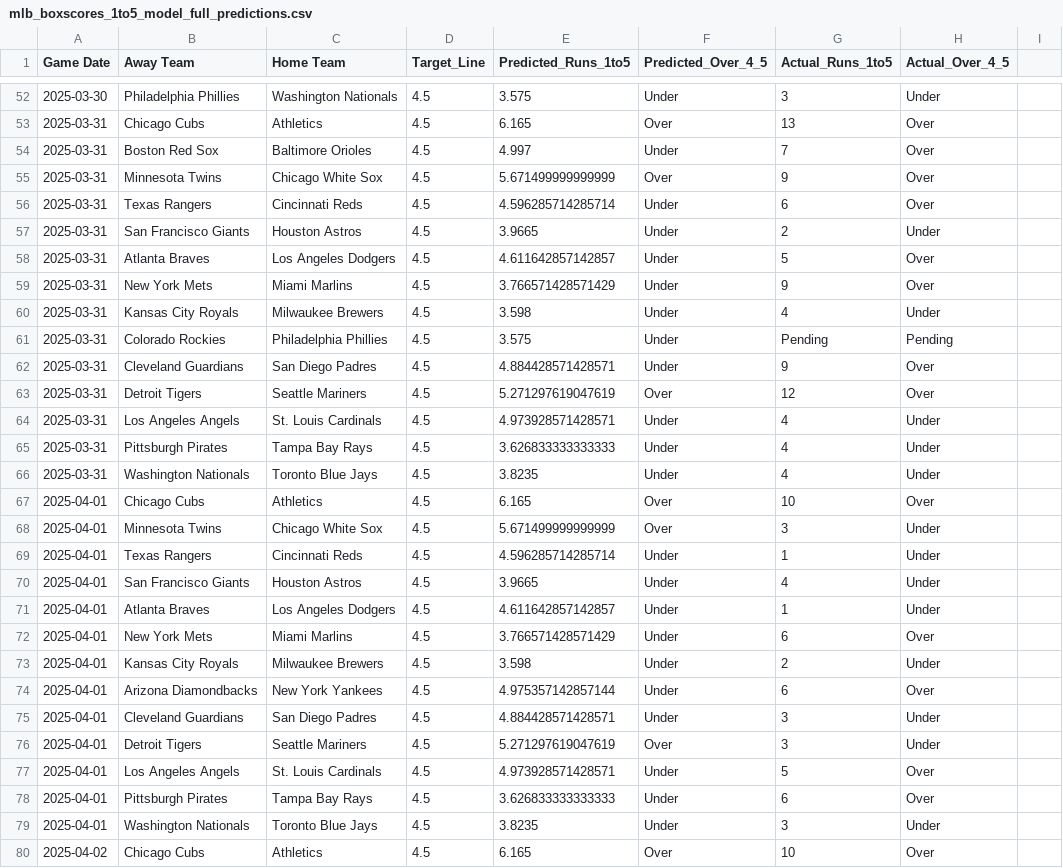
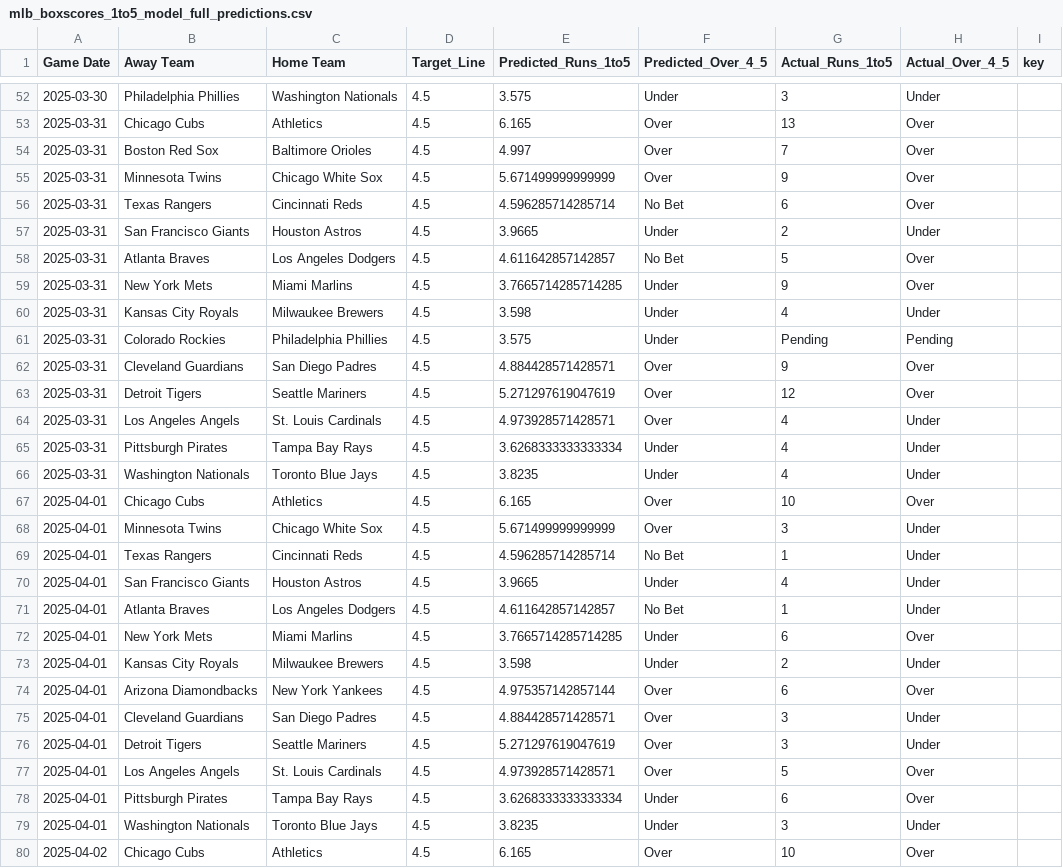
Before and after one commit to radgator13/Innings1-5_Picks, a CSV file: data/mlb_boxscores_1to5_model_full_predictions.csv, drawn as a sheet; only a part is shown, gaps mark what is left out; the diff covers the shown part only.

Commit message:
Automated pipeline update: boxscores, predictions, dashboard

```diff
--- a/data/mlb_boxscores_1to5_model_full_predictions.csv
+++ b/data/mlb_boxscores_1to5_model_full_predictions.csv
@@ -1 +1 @@
-Game Date,Away Team,Home Team,Target_Line,Predicted_Runs_1to5,Predicted_Over_4_5,Actual_Runs_1to5,Actual_Over_4_5
+Game Date,Away Team,Home Team,Target_Line,Predicted_Runs_1to5,Predicted_Over_4_5,Actual_Runs_1to5,Actual_Over_4_5,key
@@ -54 +54 @@ Game Date,Away Team,Home Team,Target_Line,Predicted_Runs_1to5,Predicted_Over_4_5
-2025-03-31,Boston Red Sox,Baltimore Orioles,4.5,4.997,Under,7,Over
+2025-03-31,Boston Red Sox,Baltimore Orioles,4.5,4.997,Over,7,Over,
@@ -56 +56 @@ Game Date,Away Team,Home Team,Target_Line,Predicted_Runs_1to5,Predicted_Over_4_5
-2025-03-31,Texas Rangers,Cincinnati Reds,4.5,4.596285714285714,Under,6,Over
+2025-03-31,Texas Rangers,Cincinnati Reds,4.5,4.596285714285714,No Bet,6,Over,
@@ -58,2 +58,2 @@ Game Date,Away Team,Home Team,Target_Line,Predicted_Runs_1to5,Predicted_Over_4_5
-2025-03-31,Atlanta Braves,Los Angeles Dodgers,4.5,4.611642857142857,Under,5,Over
-2025-03-31,New York Mets,Miami Marlins,4.5,3.766571428571429,Under,9,Over
+2025-03-31,Atlanta Braves,Los Angeles Dodgers,4.5,4.611642857142857,No Bet,5,Over,
+2025-03-31,New York Mets,Miami Marlins,4.5,3.7665714285714285,Under,9,Over,
@@ -62 +62 @@ Game Date,Away Team,Home Team,Target_Line,Predicted_Runs_1to5,Predicted_Over_4_5
-2025-03-31,Cleveland Guardians,San Diego Padres,4.5,4.884428571428571,Under,9,Over
+2025-03-31,Cleveland Guardians,San Diego Padres,4.5,4.884428571428571,Over,9,Over,
@@ -64,2 +64,2 @@ Game Date,Away Team,Home Team,Target_Line,Predicted_Runs_1to5,Predicted_Over_4_5
-2025-03-31,Los Angeles Angels,St. Louis Cardinals,4.5,4.973928571428571,Under,4,Under
-2025-03-31,Pittsburgh Pirates,Tampa Bay Rays,4.5,3.626833333333333,Under,4,Under
+2025-03-31,Los Angeles Angels,St. Louis Cardinals,4.5,4.973928571428571,Over,4,Under,
+2025-03-31,Pittsburgh Pirates,Tampa Bay Rays,4.5,3.6268333333333334,Under,4,Under,
@@ -69 +69 @@ Game Date,Away Team,Home Team,Target_Line,Predicted_Runs_1to5,Predicted_Over_4_5
-2025-04-01,Texas Rangers,Cincinnati Reds,4.5,4.596285714285714,Under,1,Under
+2025-04-01,Texas Rangers,Cincinnati Reds,4.5,4.596285714285714,No Bet,1,Under,
@@ -71,2 +71,2 @@ Game Date,Away Team,Home Team,Target_Line,Predicted_Runs_1to5,Predicted_Over_4_5
-2025-04-01,Atlanta Braves,Los Angeles Dodgers,4.5,4.611642857142857,Under,1,Under
-2025-04-01,New York Mets,Miami Marlins,4.5,3.766571428571429,Under,6,Over
+2025-04-01,Atlanta Braves,Los Angeles Dodgers,4.5,4.611642857142857,No Bet,1,Under,
+2025-04-01,New York Mets,Miami Marlins,4.5,3.7665714285714285,Under,6,Over,
@@ -74,2 +74,2 @@ Game Date,Away Team,Home Team,Target_Line,Predicted_Runs_1to5,Predicted_Over_4_5
-2025-04-01,Arizona Diamondbacks,New York Yankees,4.5,4.975357142857144,Under,6,Over
-2025-04-01,Cleveland Guardians,San Diego Padres,4.5,4.884428571428571,Under,3,Under
+2025-04-01,Arizona Diamondbacks,New York Yankees,4.5,4.975357142857144,Over,6,Over,
+2025-04-01,Cleveland Guardians,San Diego Padres,4.5,4.884428571428571,Over,3,Under,
@@ -77,2 +77,2 @@ Game Date,Away Team,Home Team,Target_Line,Predicted_Runs_1to5,Predicted_Over_4_5
-2025-04-01,Los Angeles Angels,St. Louis Cardinals,4.5,4.973928571428571,Under,5,Over
-2025-04-01,Pittsburgh Pirates,Tampa Bay Rays,4.5,3.626833333333333,Under,6,Over
+2025-04-01,Los Angeles Angels,St. Louis Cardinals,4.5,4.973928571428571,Over,5,Over,
+2025-04-01,Pittsburgh Pirates,Tampa Bay Rays,4.5,3.6268333333333334,Under,6,Over,
```
Also changed, not shown: 174 edited cells elsewhere in this file, 2 other files.
